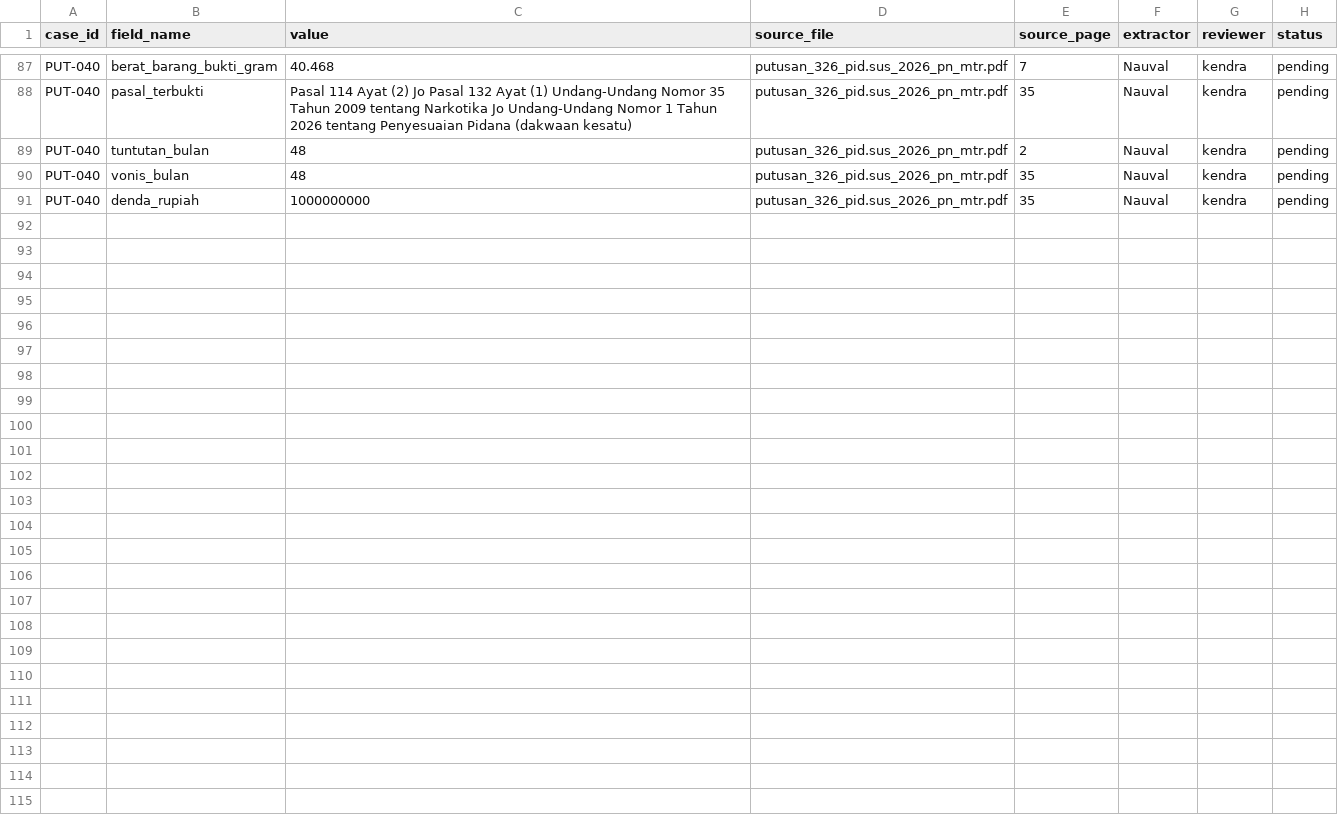
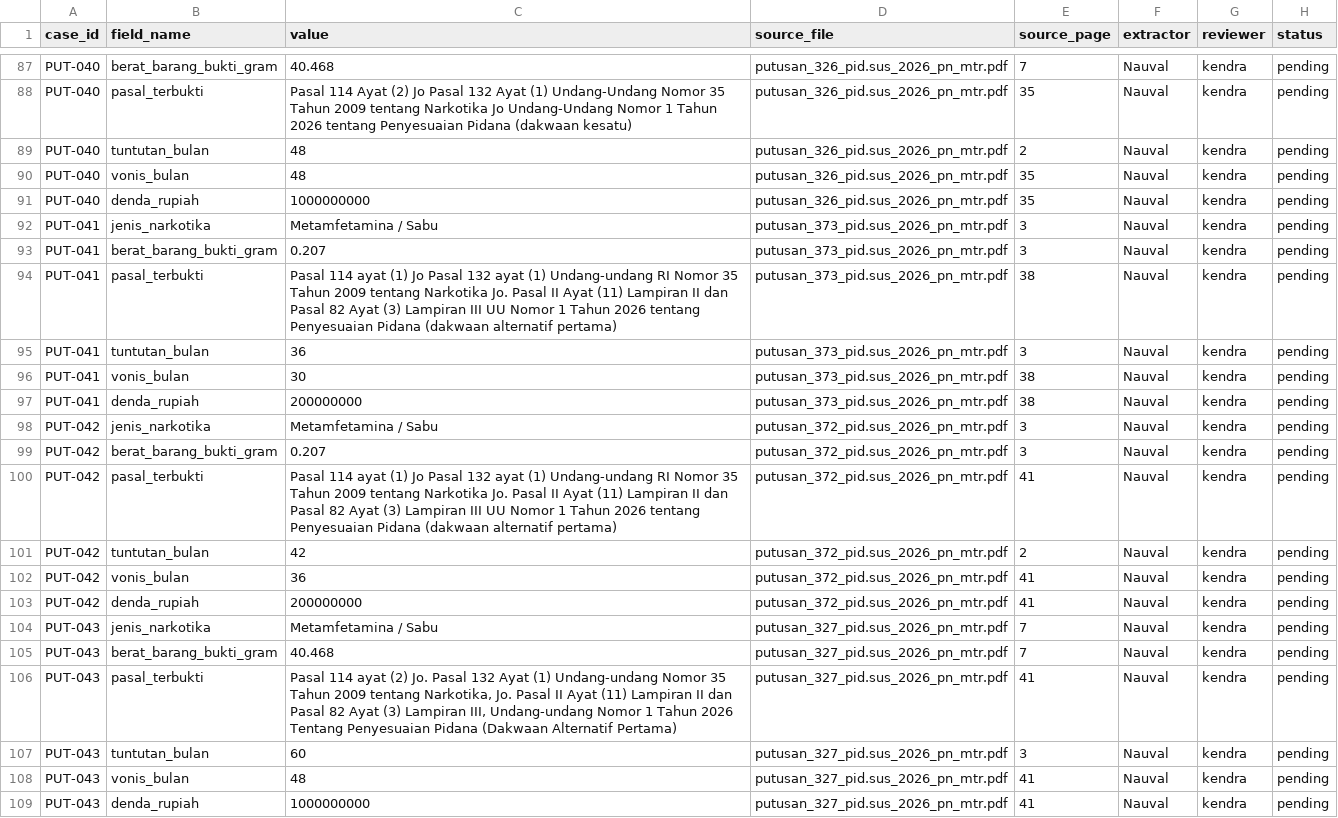
Before and after one commit to Nauval09/uts-struktur-data-narkotika-kelompok-20, a CSV file: docs/data-provenance.csv, drawn as a sheet; only a part is shown, gaps mark what is left out; the diff names each change by its address in the sheet, - before the commit and + after, or states it on an @@ line.

Commit message:
Update data-provenance.csv

```diff
--- a/docs/data-provenance.csv
+++ b/docs/data-provenance.csv
+row 92: PUT-041 | jenis_narkotika | Metamfetamina / Sabu | putusan_373_pid.sus_2026_pn_mtr.pdf | 3 | Nauval | kendra | pending
+row 93: PUT-041 | berat_barang_bukti_gram | 0.207 | putusan_373_pid.sus_2026_pn_mtr.pdf | 3 | Nauval | kendra | pending
+row 94: PUT-041 | pasal_terbukti | Pasal 114 ayat (1) Jo Pasal 132 ayat (1) Undang-undang RI Nomor 35 Tahun 2009 tentang Narkotika Jo. Pasal II Ayat (11) Lampiran II dan Pasal 82 Ayat (3) Lampiran III UU Nomor 1 Tahun 2026 tentang Penyesuaian Pidana (dakwaan alternatif pertama) | putusan_373_pid.sus_2026_pn_mtr.pdf | 38 | Nauval | kendra | pending
+row 95: PUT-041 | tuntutan_bulan | 36 | putusan_373_pid.sus_2026_pn_mtr.pdf | 3 | Nauval | kendra | pending
+row 96: PUT-041 | vonis_bulan | 30 | putusan_373_pid.sus_2026_pn_mtr.pdf | 38 | Nauval | kendra | pending
+row 97: PUT-041 | denda_rupiah | 200000000 | putusan_373_pid.sus_2026_pn_mtr.pdf | 38 | Nauval | kendra | pending
+row 98: PUT-042 | jenis_narkotika | Metamfetamina / Sabu | putusan_372_pid.sus_2026_pn_mtr.pdf | 3 | Nauval | kendra | pending
+row 99: PUT-042 | berat_barang_bukti_gram | 0.207 | putusan_372_pid.sus_2026_pn_mtr.pdf | 3 | Nauval | kendra | pending
+row 100: PUT-042 | pasal_terbukti | Pasal 114 ayat (1) Jo Pasal 132 ayat (1) Undang-undang RI Nomor 35 Tahun 2009 tentang Narkotika Jo. Pasal II Ayat (11) Lampiran II dan Pasal 82 Ayat (3) Lampiran III UU Nomor 1 Tahun 2026 tentang Penyesuaian Pidana (dakwaan alternatif pertama) | putusan_372_pid.sus_2026_pn_mtr.pdf | 41 | Nauval | kendra | pending
+row 101: PUT-042 | tuntutan_bulan | 42 | putusan_372_pid.sus_2026_pn_mtr.pdf | 2 | Nauval | kendra | pending
+row 102: PUT-042 | vonis_bulan | 36 | putusan_372_pid.sus_2026_pn_mtr.pdf | 41 | Nauval | kendra | pending
+row 103: PUT-042 | denda_rupiah | 200000000 | putusan_372_pid.sus_2026_pn_mtr.pdf | 41 | Nauval | kendra | pending
+row 104: PUT-043 | jenis_narkotika | Metamfetamina / Sabu | putusan_327_pid.sus_2026_pn_mtr.pdf | 7 | Nauval | kendra | pending
+row 105: PUT-043 | berat_barang_bukti_gram | 40.468 | putusan_327_pid.sus_2026_pn_mtr.pdf | 7 | Nauval | kendra | pending
+row 106: PUT-043 | pasal_terbukti | Pasal 114 ayat (2) Jo. Pasal 132 Ayat (1) Undang-undang Nomor 35 Tahun 2009 tentang Narkotika, Jo. Pasal II Ayat (11) Lampiran II dan Pasal 82 Ayat (3) Lampiran III, Undang-undang Nomor 1 Tahun 2026 Tentang Penyesuaian Pidana (Dakwaan Alternatif Pertama) | putusan_327_pid.sus_2026_pn_mtr.pdf | 41 | Nauval | kendra | pending
+row 107: PUT-043 | tuntutan_bulan | 60 | putusan_327_pid.sus_2026_pn_mtr.pdf | 3 | Nauval | kendra | pending
+row 108: PUT-043 | vonis_bulan | 48 | putusan_327_pid.sus_2026_pn_mtr.pdf | 41 | Nauval | kendra | pending
+row 109: PUT-043 | denda_rupiah | 1000000000 | putusan_327_pid.sus_2026_pn_mtr.pdf | 41 | Nauval | kendra | pending
```
